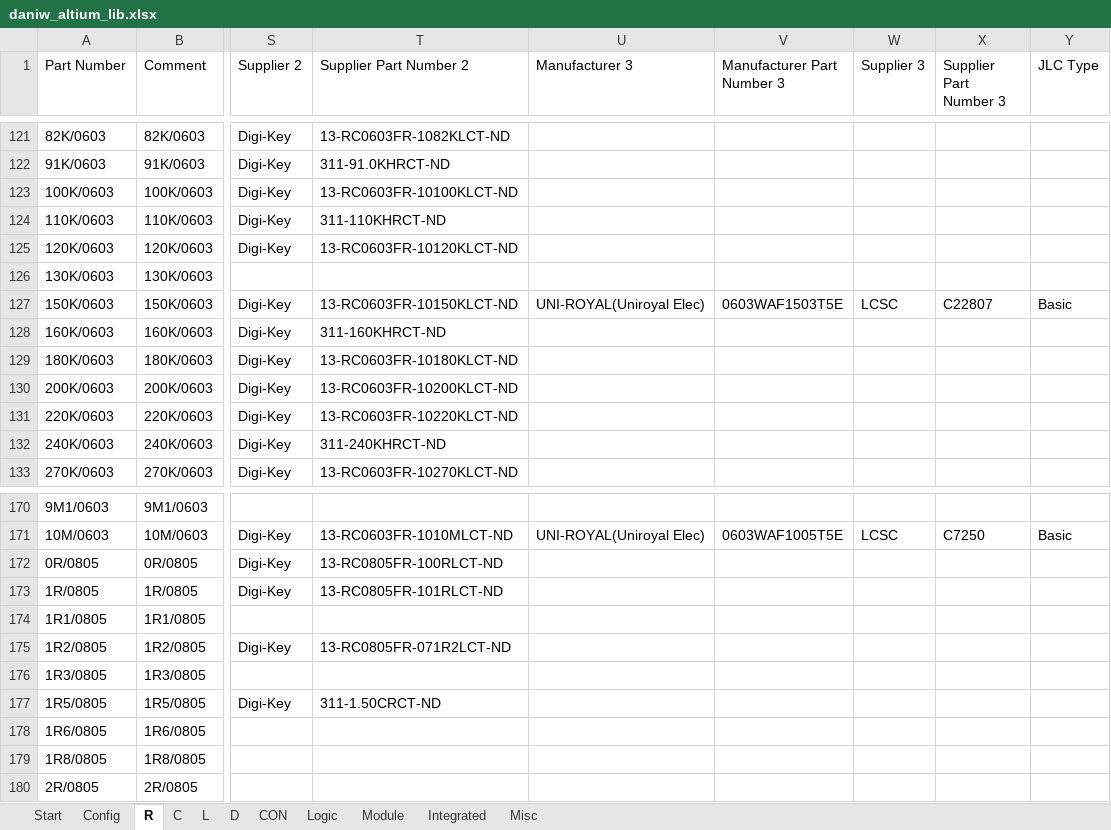
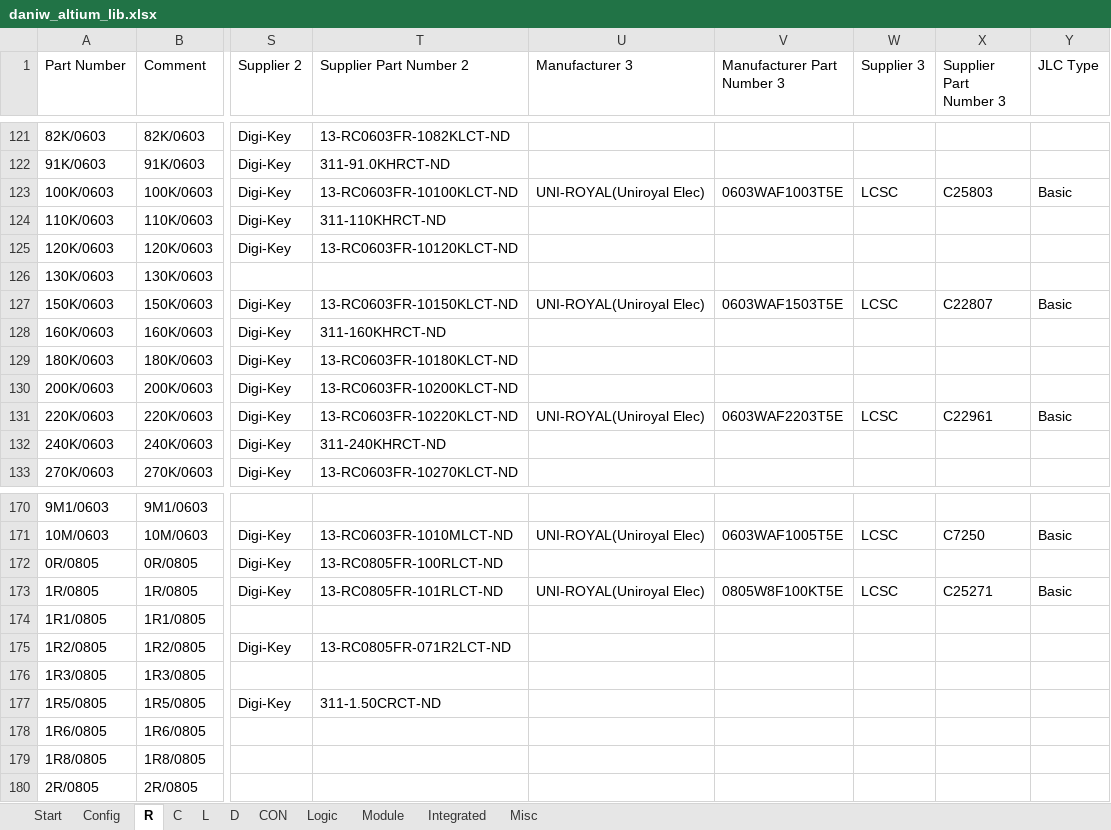
Before and after one commit to daniw/daniw_altium_lib, an Excel workbook: daniw_altium_lib.xlsx, sheet R, drawn as a sheet; only a part is shown, gaps mark what is left out; values as stored, in another font and other column widths than the file's, no borders; the diff covers the shown part only; the diff names each change by its address in the sheet, - before the commit and + after, or states it on an @@ line.

Commit message:
Capacitors and resistors used in night-cones updated to JLC basic parts

```diff
--- a/daniw_altium_lib.xlsx (sheet R)
+++ b/daniw_altium_lib.xlsx (sheet R)
-U123 (Manufacturer 3): (empty)
+U123 (Manufacturer 3): UNI-ROYAL(Uniroyal Elec)
-V123 (Manufacturer Part Number 3): (empty)
+V123 (Manufacturer Part Number 3): 0603WAF1003T5E
-W123 (Supplier 3): (empty)
+W123 (Supplier 3): LCSC
-X123 (Supplier Part Number 3): (empty)
+X123 (Supplier Part Number 3): C25803
-Y123 (JLC Type): (empty)
+Y123 (JLC Type): Basic
-U131 (Manufacturer 3): (empty)
+U131 (Manufacturer 3): UNI-ROYAL(Uniroyal Elec)
-V131 (Manufacturer Part Number 3): (empty)
+V131 (Manufacturer Part Number 3): 0603WAF2203T5E
-W131 (Supplier 3): (empty)
+W131 (Supplier 3): LCSC
-X131 (Supplier Part Number 3): (empty)
+X131 (Supplier Part Number 3): C22961
-Y131 (JLC Type): (empty)
+Y131 (JLC Type): Basic
-U173 (Manufacturer 3): (empty)
+U173 (Manufacturer 3): UNI-ROYAL(Uniroyal Elec)
-V173 (Manufacturer Part Number 3): (empty)
+V173 (Manufacturer Part Number 3): 0805W8F100KT5E
-W173 (Supplier 3): (empty)
+W173 (Supplier 3): LCSC
-X173 (Supplier Part Number 3): (empty)
+X173 (Supplier Part Number 3): C25271
-Y173 (JLC Type): (empty)
+Y173 (JLC Type): Basic
```
Also changed, not shown: 30 edited cells elsewhere in this sheet, sheet C, sheet Integrated, 1 other file.
